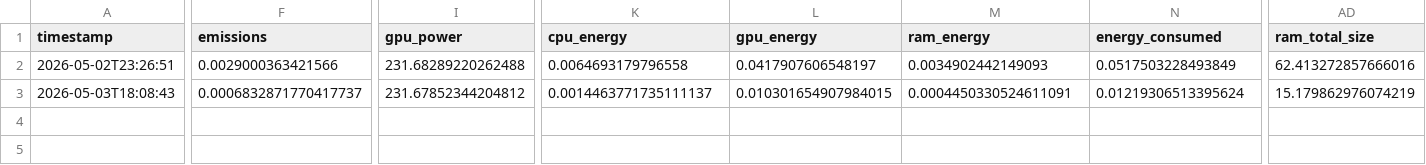
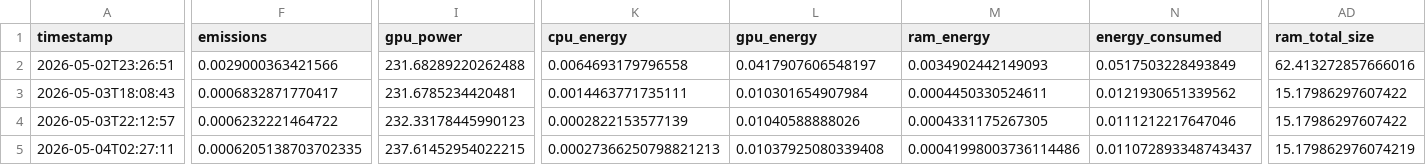
Before and after one commit to StuartGP-dev/TER-RAG, a CSV file: emissions/emissions_BM25.csv, drawn as a sheet; only a part is shown, gaps mark what is left out; rows hold the shown columns only; the diff covers the shown part only; the diff names each change by its address in the sheet, - before the commit and + after, or states it on an @@ line.

```diff
--- a/emissions/emissions_BM25.csv
+++ b/emissions/emissions_BM25.csv
-F3 (emissions): 0.0006832871770417737
+F3 (emissions): 0.0006832871770417
-I3 (gpu_power): 231.67852344204812
+I3 (gpu_power): 231.6785234420481
-K3 (cpu_energy): 0.0014463771735111137
+K3 (cpu_energy): 0.0014463771735111
-L3 (gpu_energy): 0.010301654907984015
+L3 (gpu_energy): 0.010301654907984
-M3 (ram_energy): 0.0004450330524611091
+M3 (ram_energy): 0.0004450330524611
-N3 (energy_consumed): 0.01219306513395624
+N3 (energy_consumed): 0.0121930651339562
-AD3 (ram_total_size): 15.179862976074219
+AD3 (ram_total_size): 15.17986297607422
+row 4: 2026-05-03T22:12:57 | 0.0006232221464722 | 232.33178445990123 | 0.0002822153577139 | 0.01040588888026 | 0.0004331175267305 | 0.0111212217647046 | 15.17986297607422
+row 5: 2026-05-04T02:27:11 | 0.0006205138703702335 | 237.61452954022215 | 0.00027366250798821213 | 0.01037925080339408 | 0.00041998003736114486 | 0.011072893348743437 | 15.179862976074219
```
Also changed, not shown: 1 edited cell elsewhere in this file, emissions/emissions_DPR.csv, emissions/emissions_HyDE.csv, 21 other files.
